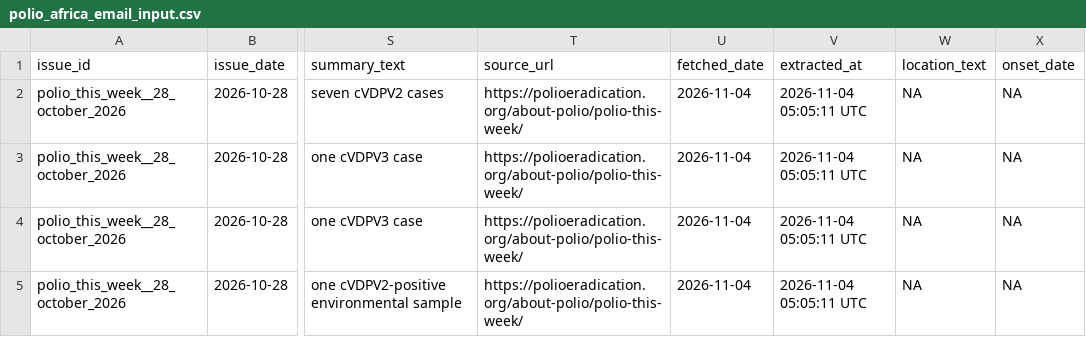
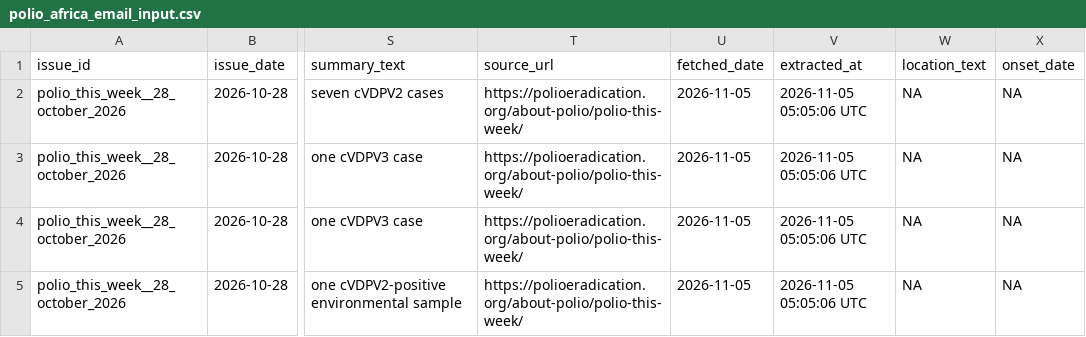
Before and after one commit to zabre-hyacinthe/PREIS_Polio, a CSV file: dashboard/data/dashboard/polio_africa_email_input.csv, drawn as a sheet; only a part is shown, gaps mark what is left out; the diff names each change by its address in the sheet, - before the commit and + after, or states it on an @@ line.

```diff
--- a/dashboard/data/dashboard/polio_africa_email_input.csv
+++ b/dashboard/data/dashboard/polio_africa_email_input.csv
-U2:U5 (fetched_date): 2026-11-04
+U2:U5 (fetched_date): 2026-11-05
-V2:V5 (extracted_at): 2026-11-04 05:05:11 UTC
+V2:V5 (extracted_at): 2026-11-05 05:05:06 UTC
```
Also changed, not shown: dashboard/data/dashboard/polio_alert_input.csv, data/final/preis_common/preis_series.csv, 4 other files.
